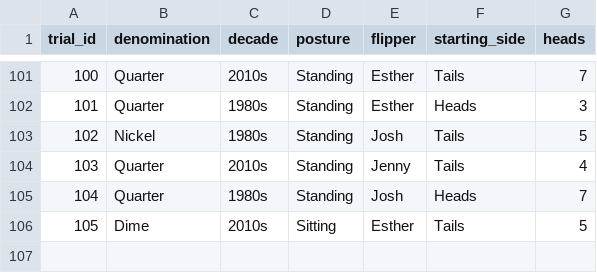
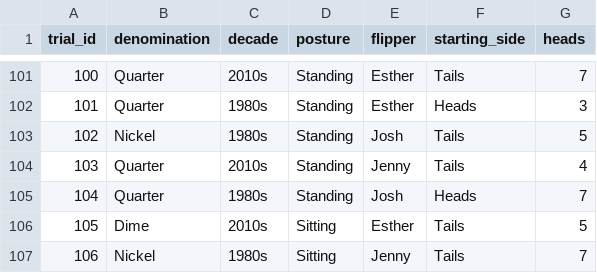
Before and after one commit to jlee2843/830-coin-fairness, a CSV file: data/coin_experiment_data.csv, drawn as a sheet; only a part is shown, gaps mark what is left out.

Commit message:
Update coin data 2026-07-12T22:54:29

```diff
--- a/data/coin_experiment_data.csv
+++ b/data/coin_experiment_data.csv
@@ -106 +106,2 @@ trial_id,denomination,decade,posture,flipper,starting_side,heads
 105,Dime,2010s,Sitting,Esther,Tails,5
+106,Nickel,1980s,Sitting,Jenny,Tails,7
```
